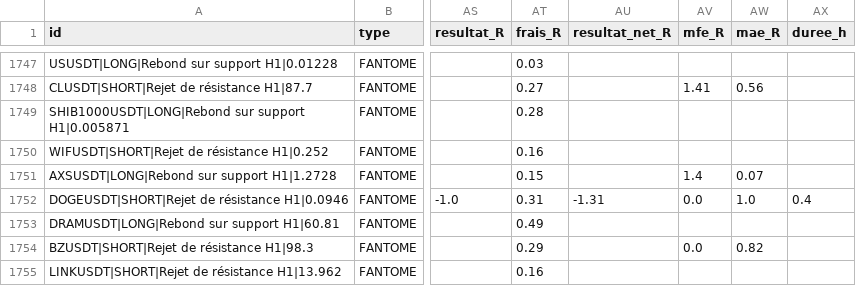
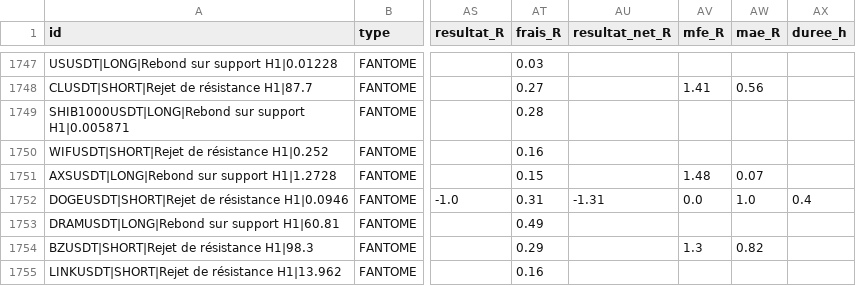
Before and after one commit to fraispropr-ship-it/crypto-pepite, a CSV file: journal_signaux.csv, drawn as a sheet; only a part is shown, gaps mark what is left out; the diff covers the shown part only; the diff names each change by its address in the sheet, - before the commit and + after, or states it on an @@ line.

Commit message:
Journal 2026-10-06 10:50 UTC

```diff
--- a/journal_signaux.csv
+++ b/journal_signaux.csv
-AV1751 (mfe_R): 1.4
+AV1751 (mfe_R): 1.48
-AV1754 (mfe_R): 0.0
+AV1754 (mfe_R): 1.3
```
Also changed, not shown: 2 added rows and 16 edited cells elsewhere in this file, 1 other file.
